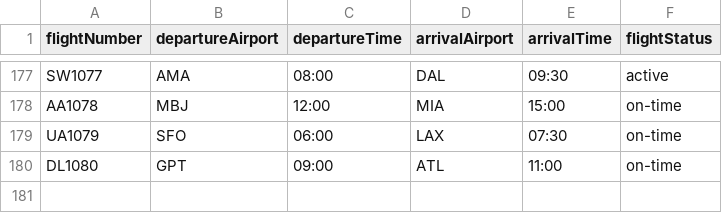
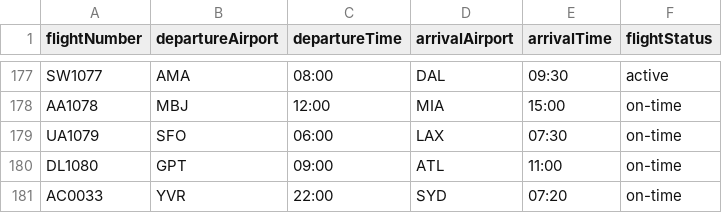
Before and after one commit to TKTheTechie/aeroswift-ai, a CSV file: agent-mesh/data/flight_data/flight_data.csv, drawn as a sheet; only a part is shown, gaps mark what is left out; the diff names each change by its address in the sheet, - before the commit and + after, or states it on an @@ line.

Commit message:
added default flight for non-member

```diff
--- a/agent-mesh/data/flight_data/flight_data.csv
+++ b/agent-mesh/data/flight_data/flight_data.csv
+row 181: AC0033 | YVR | 22:00 | SYD | 07:20 | on-time
```
Also changed, not shown: 2 other files.
